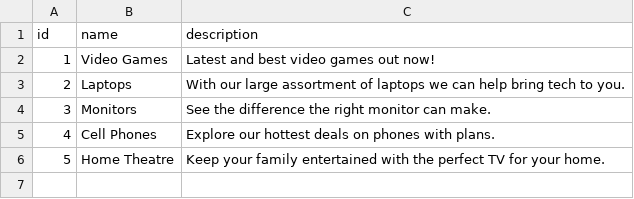
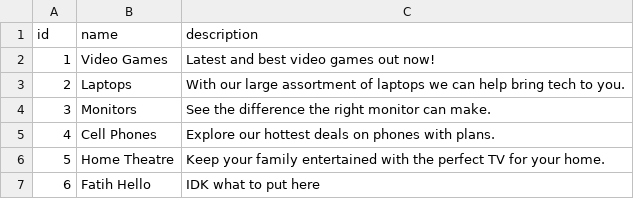
Before and after one commit to GeorgeBrownCollege-musketeers/comp1230-assignment-1, a CSV file: data/categories.csv, drawn as a sheet.

```diff
--- a/data/categories.csv
+++ b/data/categories.csv
@@ -6 +6,2 @@ id,name,description
 5,"Home Theatre","Keep your family entertained with the perfect TV for your home."
+6,"Fatih Hello","IDK what to put here"
```
Also changed, not shown: 10 other files.
